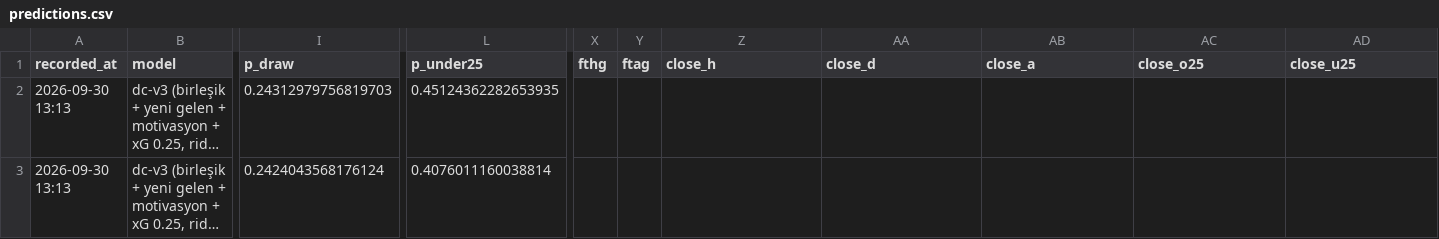
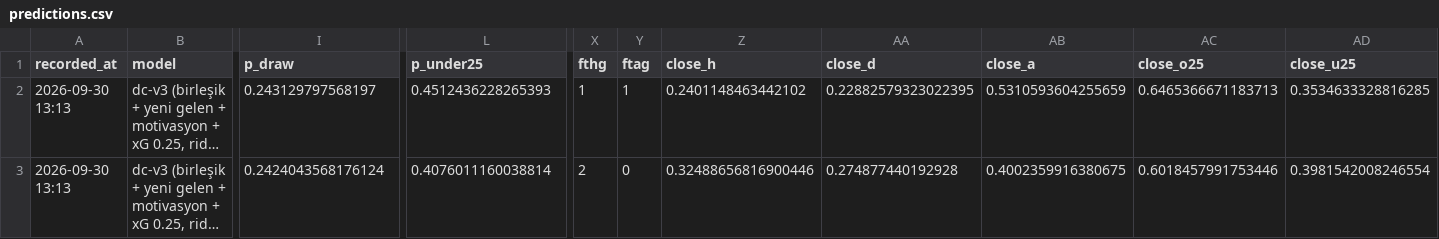
Before and after one commit to Armann13/valuebet, a CSV file: tracking/predictions.csv, drawn as a sheet; only a part is shown, gaps mark what is left out; long unchanged cells end in …; the diff names each change by its address in the sheet, - before the commit and + after, or states it on an @@ line.

```diff
--- a/tracking/predictions.csv
+++ b/tracking/predictions.csv
-I2 (p_draw): 0.24312979756819703
+I2 (p_draw): 0.243129797568197
-L2 (p_under25): 0.45124362282653935
+L2 (p_under25): 0.4512436228265393
-X2 (fthg): (empty)
+X2 (fthg): 1
-Y2 (ftag): (empty)
+Y2 (ftag): 1
-Z2 (close_h): (empty)
+Z2 (close_h): 0.2401148463442102
-AA2 (close_d): (empty)
+AA2 (close_d): 0.22882579323022395
-AB2 (close_a): (empty)
+AB2 (close_a): 0.5310593604255659
-AC2 (close_o25): (empty)
+AC2 (close_o25): 0.6465366671183713
-AD2 (close_u25): (empty)
+AD2 (close_u25): 0.3534633328816285
-X3 (fthg): (empty)
+X3 (fthg): 2
-Y3 (ftag): (empty)
+Y3 (ftag): 0
-Z3 (close_h): (empty)
+Z3 (close_h): 0.32488656816900446
-AA3 (close_d): (empty)
+AA3 (close_d): 0.274877440192928
-AB3 (close_a): (empty)
+AB3 (close_a): 0.4002359916380675
-AC3 (close_o25): (empty)
+AC3 (close_o25): 0.6018457991753446
-AD3 (close_u25): (empty)
+AD3 (close_u25): 0.3981542008246554
```
Also changed, not shown: tracking/bets.csv, 2 other files.
